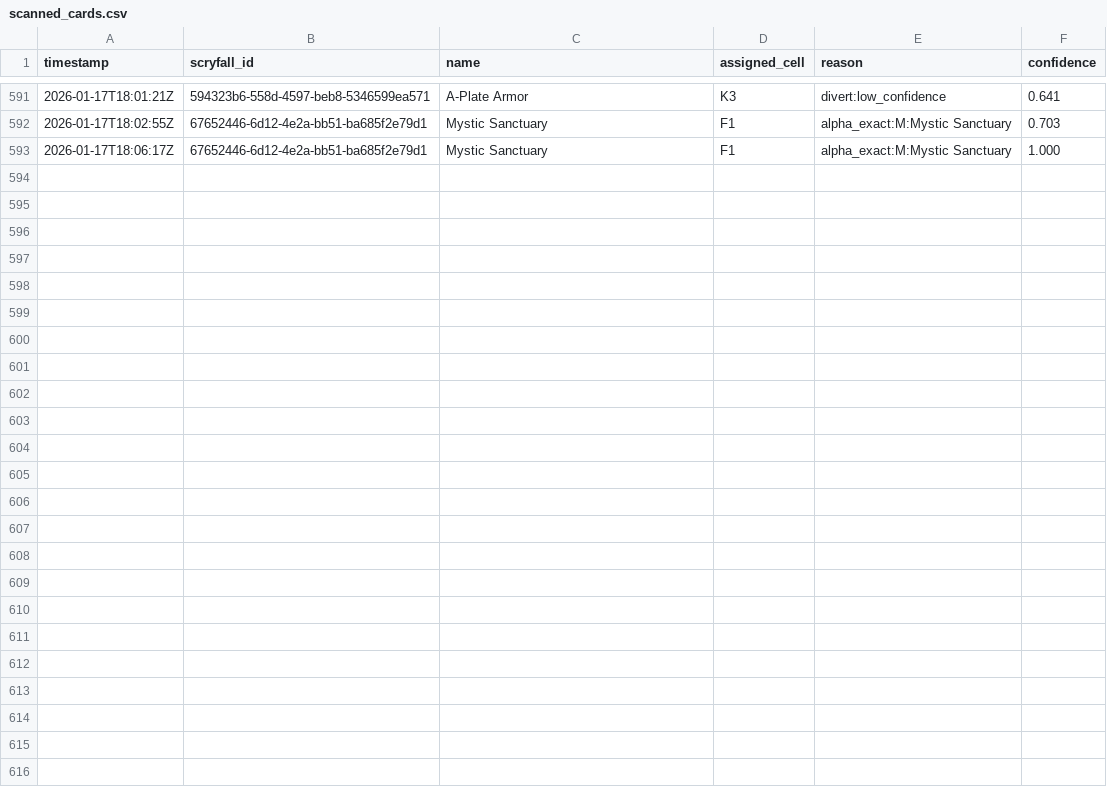
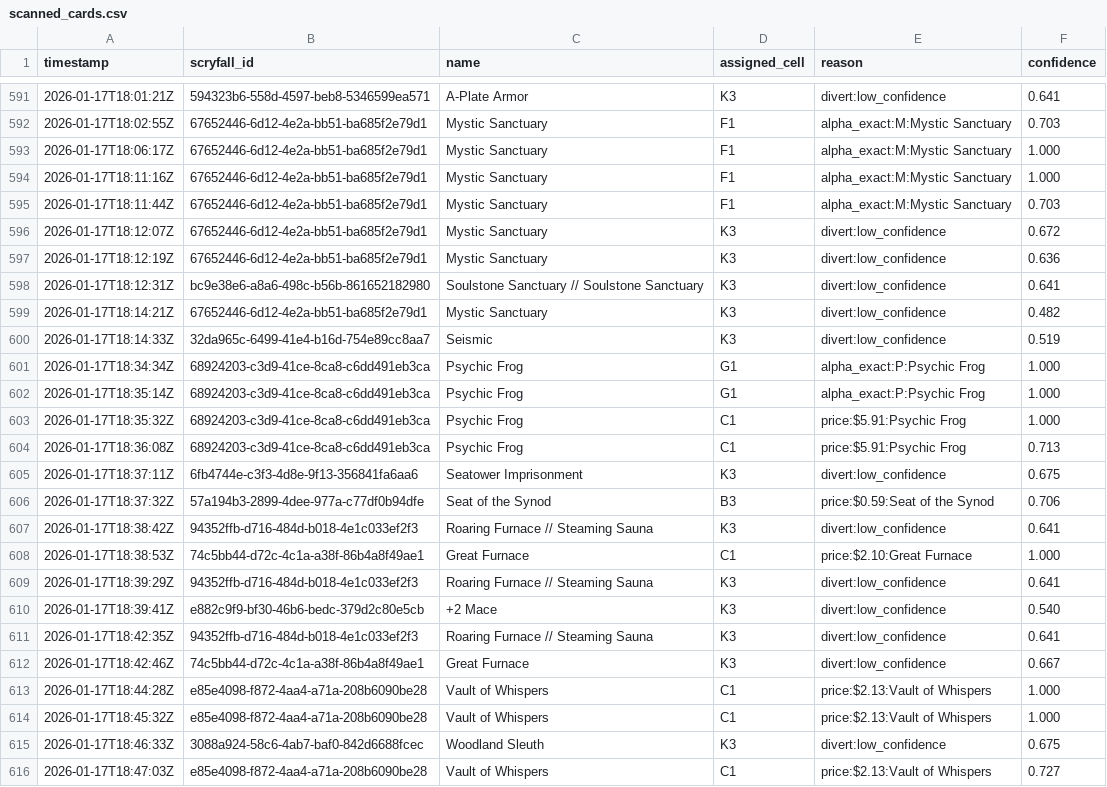
Before and after one commit to BaxterKrug/sort.me, a CSV file: data/scanned_cards.csv, drawn as a sheet; only a part is shown, gaps mark what is left out; the diff names each change by its address in the sheet, - before the commit and + after, or states it on an @@ line.

Commit message:
modified:   app/services/__pycache__/motion.cpython-313.pyc 	modified:   data/scanned_cards.csv 	deleted:    data/snapshots/20260117-180615-145402_card.jpg 	deleted:    data/snapshots/20260117-180615-145402_meta.json 	deleted:    data/snapshots/20260117-180615-145402_original.jpg 	new file:   data/snapshots/20260117-184746-561684_card.jpg 	new file:   data/snapshots/20260117-184746-561684_meta.json 	new file:   data/snapshots/20260117-184746-561684_original.jpg 	modified:   data/snapshots/debug_collector_prepared.jpg 	modified:   data/snapshots/debug_name_inverted.jpg 	modified:   data/snapshots/debug_name_otsu.jpg 	modified:   data/snapshots/debug_name_prepared.jpg 	modified:   data/snapshots/last_snapshot.json 	modified:   main.py

```diff
--- a/data/scanned_cards.csv
+++ b/data/scanned_cards.csv
+row 594: 2026-01-17T18:11:16Z | 67652446-6d12-4e2a-bb51-ba685f2e79d1 | Mystic Sanctuary | F1 | alpha_exact:M:Mystic Sanctuary | 1.000
+row 595: 2026-01-17T18:11:44Z | 67652446-6d12-4e2a-bb51-ba685f2e79d1 | Mystic Sanctuary | F1 | alpha_exact:M:Mystic Sanctuary | 0.703
+row 596: 2026-01-17T18:12:07Z | 67652446-6d12-4e2a-bb51-ba685f2e79d1 | Mystic Sanctuary | K3 | divert:low_confidence | 0.672
+row 597: 2026-01-17T18:12:19Z | 67652446-6d12-4e2a-bb51-ba685f2e79d1 | Mystic Sanctuary | K3 | divert:low_confidence | 0.636
+row 598: 2026-01-17T18:12:31Z | bc9e38e6-a8a6-498c-b56b-861652182980 | Soulstone Sanctuary // Soulstone Sanctuary | K3 | divert:low_confidence | 0.641
+row 599: 2026-01-17T18:14:21Z | 67652446-6d12-4e2a-bb51-ba685f2e79d1 | Mystic Sanctuary | K3 | divert:low_confidence | 0.482
+row 600: 2026-01-17T18:14:33Z | 32da965c-6499-41e4-b16d-754e89cc8aa7 | Seismic | K3 | divert:low_confidence | 0.519
+row 601: 2026-01-17T18:34:34Z | 68924203-c3d9-41ce-8ca8-c6dd491eb3ca | Psychic Frog | G1 | alpha_exact:P:Psychic Frog | 1.000
+row 602: 2026-01-17T18:35:14Z | 68924203-c3d9-41ce-8ca8-c6dd491eb3ca | Psychic Frog | G1 | alpha_exact:P:Psychic Frog | 1.000
+row 603: 2026-01-17T18:35:32Z | 68924203-c3d9-41ce-8ca8-c6dd491eb3ca | Psychic Frog | C1 | price:$5.91:Psychic Frog | 1.000
+row 604: 2026-01-17T18:36:08Z | 68924203-c3d9-41ce-8ca8-c6dd491eb3ca | Psychic Frog | C1 | price:$5.91:Psychic Frog | 0.713
+row 605: 2026-01-17T18:37:11Z | 6fb4744e-c3f3-4d8e-9f13-356841fa6aa6 | Seatower Imprisonment | K3 | divert:low_confidence | 0.675
+row 606: 2026-01-17T18:37:32Z | 57a194b3-2899-4dee-977a-c77df0b94dfe | Seat of the Synod | B3 | price:$0.59:Seat of the Synod | 0.706
+row 607: 2026-01-17T18:38:42Z | 94352ffb-d716-484d-b018-4e1c033ef2f3 | Roaring Furnace // Steaming Sauna | K3 | divert:low_confidence | 0.641
+row 608: 2026-01-17T18:38:53Z | 74c5bb44-d72c-4c1a-a38f-86b4a8f49ae1 | Great Furnace | C1 | price:$2.10:Great Furnace | 1.000
+row 609: 2026-01-17T18:39:29Z | 94352ffb-d716-484d-b018-4e1c033ef2f3 | Roaring Furnace // Steaming Sauna | K3 | divert:low_confidence | 0.641
+row 610: 2026-01-17T18:39:41Z | e882c9f9-bf30-46b6-bedc-379d2c80e5cb | +2 Mace | K3 | divert:low_confidence | 0.540
+row 611: 2026-01-17T18:42:35Z | 94352ffb-d716-484d-b018-4e1c033ef2f3 | Roaring Furnace // Steaming Sauna | K3 | divert:low_confidence | 0.641
+row 612: 2026-01-17T18:42:46Z | 74c5bb44-d72c-4c1a-a38f-86b4a8f49ae1 | Great Furnace | K3 | divert:low_confidence | 0.667
+row 613: 2026-01-17T18:44:28Z | e85e4098-f872-4aa4-a71a-208b6090be28 | Vault of Whispers | C1 | price:$2.13:Vault of Whispers | 1.000
+row 614: 2026-01-17T18:45:32Z | e85e4098-f872-4aa4-a71a-208b6090be28 | Vault of Whispers | C1 | price:$2.13:Vault of Whispers | 1.000
+row 615: 2026-01-17T18:46:33Z | 3088a924-58c6-4ab7-baf0-842d6688fcec | Woodland Sleuth | K3 | divert:low_confidence | 0.675
+row 616: 2026-01-17T18:47:03Z | e85e4098-f872-4aa4-a71a-208b6090be28 | Vault of Whispers | C1 | price:$2.13:Vault of Whispers | 0.727
```
Also changed, not shown: 12 other files.
